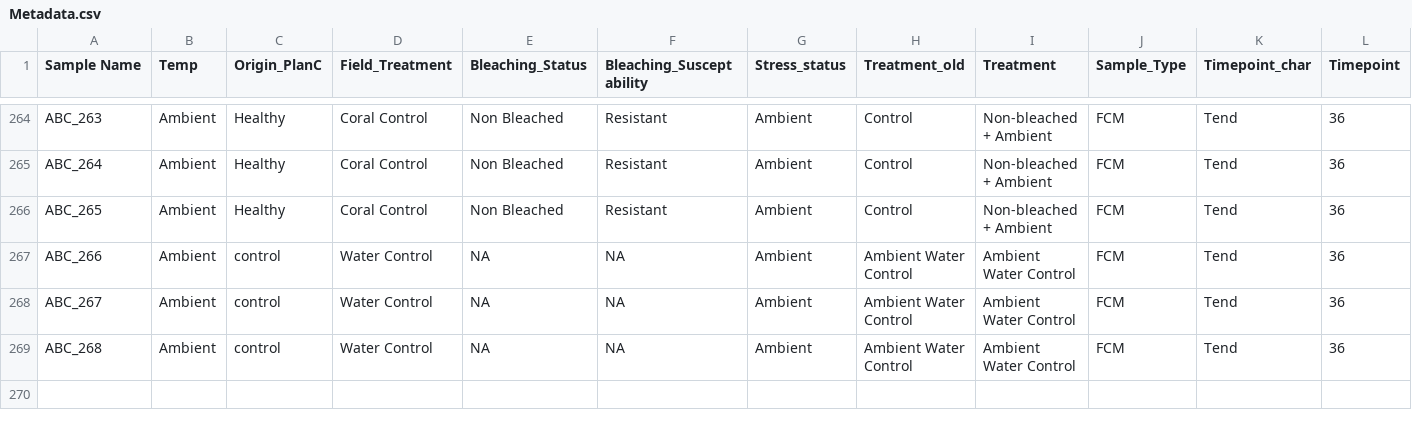
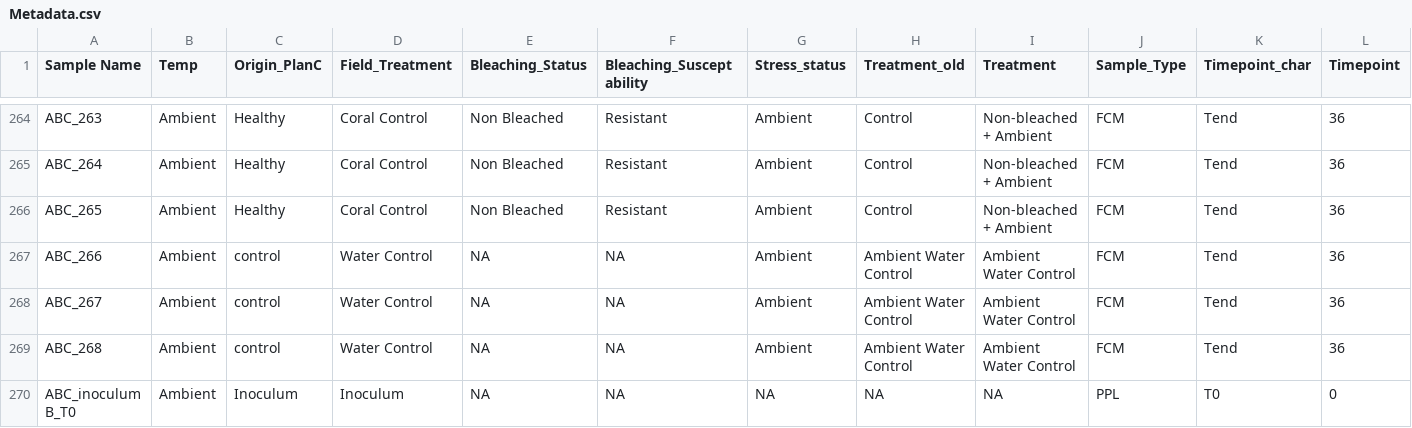
Before and after one commit to NIOZ-DOM-Analysis/ABCDom, a CSV file: RAWdata/Metadata.csv, drawn as a sheet; only a part is shown, gaps mark what is left out; rows hold the shown columns only; the diff names each change by its address in the sheet, - before the commit and + after, or states it on an @@ line.

Commit message:
added MZmine data

```diff
--- a/RAWdata/Metadata.csv
+++ b/RAWdata/Metadata.csv
+row 270: ABC_inoculum B_T0 | Ambient | Inoculum | Inoculum | NA | NA | NA | NA | NA | PPL | T0 | 0
```
Also changed, not shown: 4 other files.
